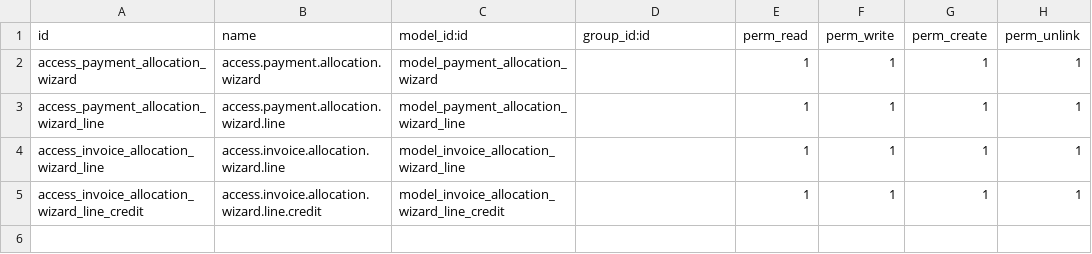
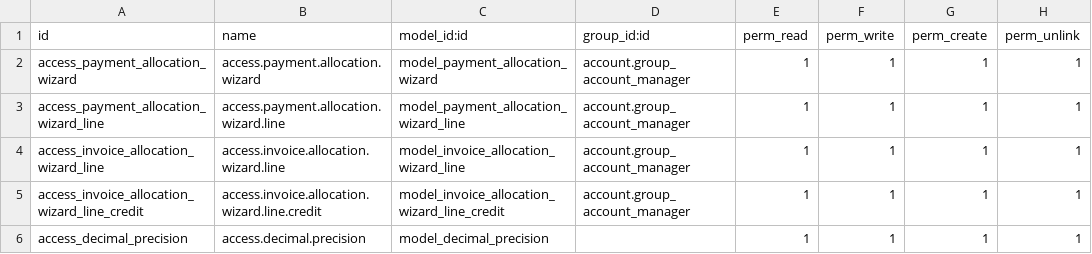
Before and after one commit to farhanrashad/demo-igt3, a CSV file: de_payment_allocation/security/ir.model.access.csv, drawn as a sheet.

Commit message:
update allocation

```diff
--- a/de_payment_allocation/security/ir.model.access.csv
+++ b/de_payment_allocation/security/ir.model.access.csv
@@ -1,5 +1,6 @@
 id,name,model_id:id,group_id:id,perm_read,perm_write,perm_create,perm_unlink
-access_payment_allocation_wizard,access.payment.allocation.wizard,model_payment_allocation_wizard,,1,1,1,1
-access_payment_allocation_wizard_line,access.payment.allocation.wizard.line,model_payment_allocation_wizard_line,,1,1,1,1
-access_invoice_allocation_wizard_line,access.invoice.allocation.wizard.line,model_invoice_allocation_wizard_line,,1,1,1,1
-access_invoice_allocation_wizard_line_credit,access.invoice.allocation.wizard.line.credit,model_invoice_allocation_wizard_line_credit,,1,1,1,1
+access_payment_allocation_wizard,access.payment.allocation.wizard,model_payment_allocation_wizard,account.group_account_manager,1,1,1,1
+access_payment_allocation_wizard_line,access.payment.allocation.wizard.line,model_payment_allocation_wizard_line,account.group_account_manager,1,1,1,1
+access_invoice_allocation_wizard_line,access.invoice.allocation.wizard.line,model_invoice_allocation_wizard_line,account.group_account_manager,1,1,1,1
+access_invoice_allocation_wizard_line_credit,access.invoice.allocation.wizard.line.credit,model_invoice_allocation_wizard_line_credit,account.group_account_manager,1,1,1,1
+access_decimal_precision,access.decimal.precision,model_decimal_precision,,1,1,1,1
```
Also changed, not shown: 3 other files.
